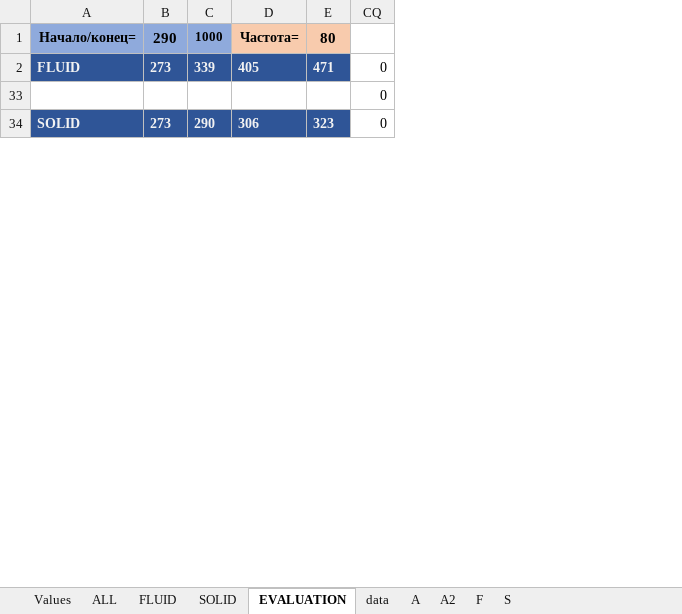
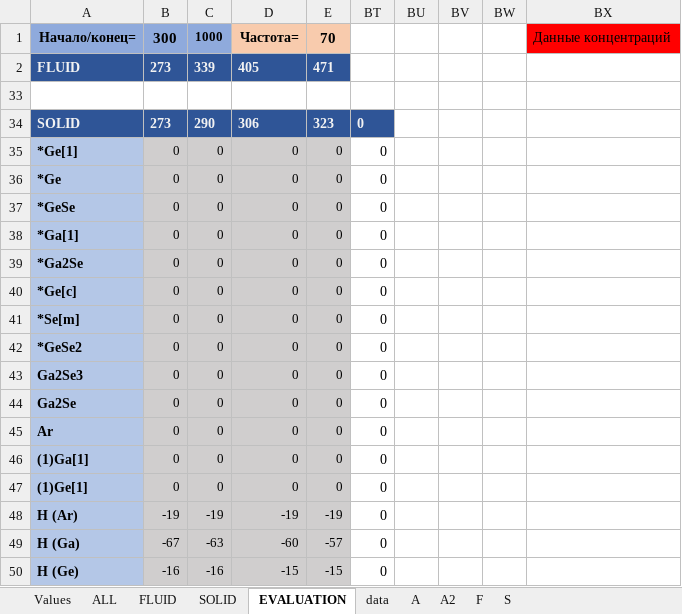
Before and after one commit to EnglishBeach/glass, an Excel workbook: Расчеты/35-05-60.xlsm, sheet EVALUATION, drawn as a sheet; only a part is shown; values as stored, in another font and other column widths than the file's, no borders; charts and pictures not drawn; removed rows and columns are numbered as before the commit, all else as after; the diff covers the shown part only; the diff names each change by its address in the sheet, - before the commit and + after, or states it on an @@ line.

Commit message:
FIX: Закончены расчеты стекол

```diff
--- a/Расчеты/35-05-60.xlsm (sheet EVALUATION)
+++ b/Расчеты/35-05-60.xlsm (sheet EVALUATION)
-column E, rows 1-34: 80 | 471 |  | 323
-column CQ, rows 2-34: all 0
+column E, rows 1-34: 70 | 471 |  | 323
@@ column BT unhidden, row 34: 0 @@
@@ column BU unhidden, empty @@
@@ column BV unhidden, empty @@
@@ column BW unhidden, empty @@
@@ column BX unhidden, row 1: Данные концентраций @@
-B1: 290
+B1: 300
+row 35: *Ge[1] | 0 | 0 | 0 | 0 | 0
+row 36: *Ge | 0 | 0 | 0 | 0 | 0
+row 37: *GeSe | 0 | 0 | 0 | 0 | 0
+row 38: *Ga[1] | 0 | 0 | 0 | 0 | 0
+row 39: *Ga2Se | 0 | 0 | 0 | 0 | 0
+row 40: *Ge[c] | 0 | 0 | 0 | 0 | 0
+row 41: *Se[m] | 0 | 0 | 0 | 0 | 0
+row 42: *GeSe2 | 0 | 0 | 0 | 0 | 0
+row 43: Ga2Se3 | 0 | 0 | 0 | 0 | 0
+row 44: Ga2Se | 0 | 0 | 0 | 0 | 0
+row 45: Ar | 0 | 0 | 0 | 0 | 0
+row 46: (1)Ga[1] | 0 | 0 | 0 | 0 | 0
+row 47: (1)Ge[1] | 0 | 0 | 0 | 0 | 0
@@ row 48 unhidden: H (Ar) | -19 | -19 | -19 | -19 | 0 @@
@@ row 49 unhidden: H (Ga) | -67 | -63 | -60 | -57 | 0 @@
@@ row 155 moved to row 50: H (Ge) @@
```
Also changed, not shown: 60 added rows, 35 removed rows, 25 hidden or unhidden rows, 5 edited cells and cell formats elsewhere in this sheet, formulas that keep their value, hidden cells, charts or pictures, Расчеты/30-10-60.xlsm, 1 other file.
